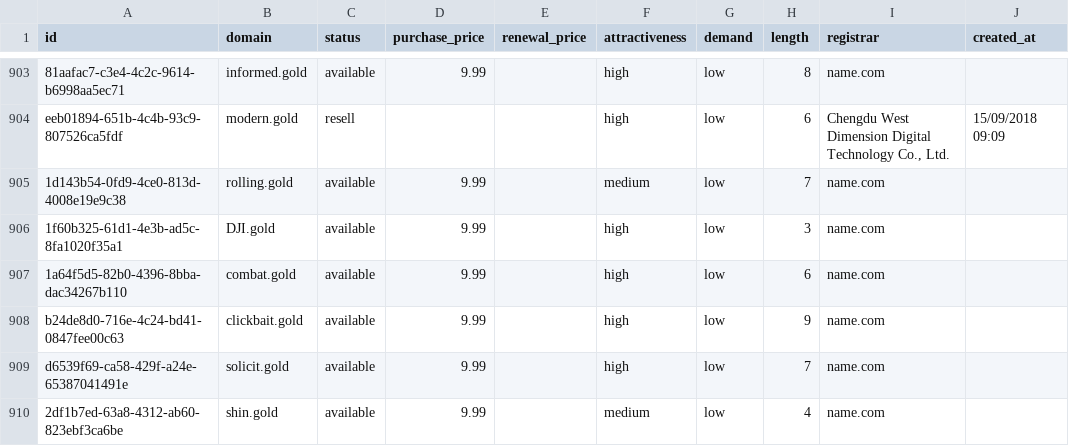
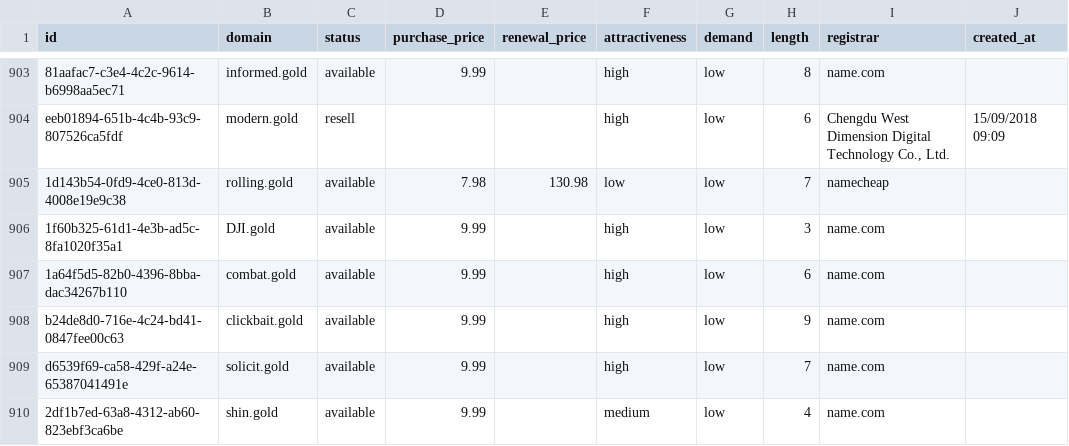
Before and after one commit to UniqueDomains/gold-oneword-domains, a CSV file: gold.csv, drawn as a sheet; only a part is shown, gaps mark what is left out; the diff names each change by its address in the sheet, - before the commit and + after, or states it on an @@ line.

Commit message:
Domains update

```diff
--- a/gold.csv
+++ b/gold.csv
-D905 (purchase_price): 9.99
+D905 (purchase_price): 7.98
-E905 (renewal_price): (empty)
+E905 (renewal_price): 130.98
-F905 (attractiveness): medium
+F905 (attractiveness): low
-I905 (registrar): name.com
+I905 (registrar): namecheap
```
Also changed, not shown: 4 other files.
